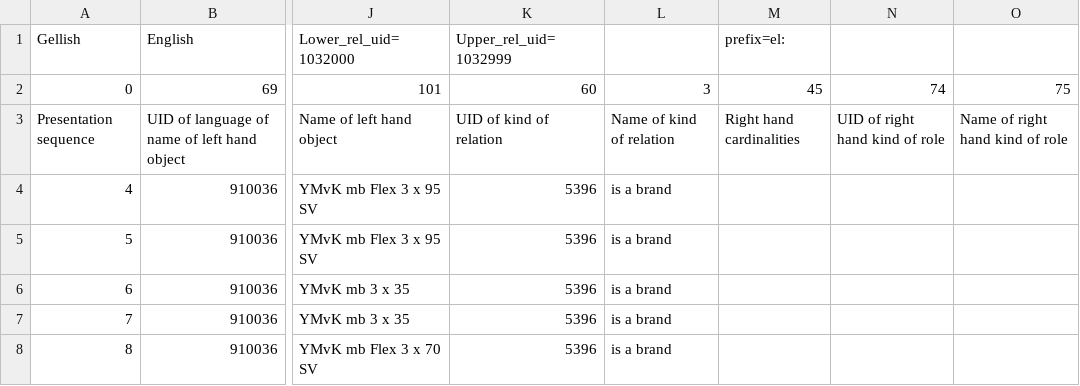
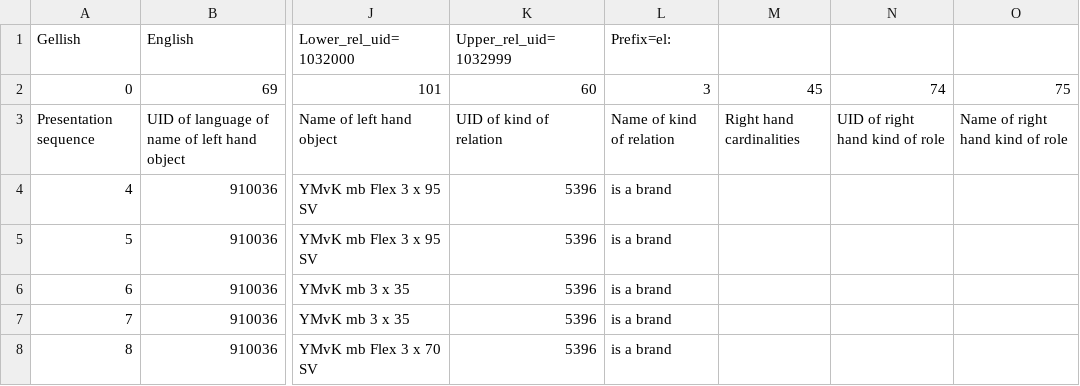
Before and after one commit to AndriesSHP/Communicator-Web_version-, a CSV file: GellishData/Electric cables-UTF-8.csv, drawn as a sheet; only a part is shown, gaps mark what is left out; the diff names each change by its address in the sheet, - before the commit and + after, or states it on an @@ line.

Commit message:
Parameter Prefix changed to starting with a capital P.

```diff
--- a/GellishData/Electric cables-UTF-8.csv
+++ b/GellishData/Electric cables-UTF-8.csv
-L1: (empty)
+L1: Prefix=el:
-M1: prefix=el:
+M1: (empty)
```
